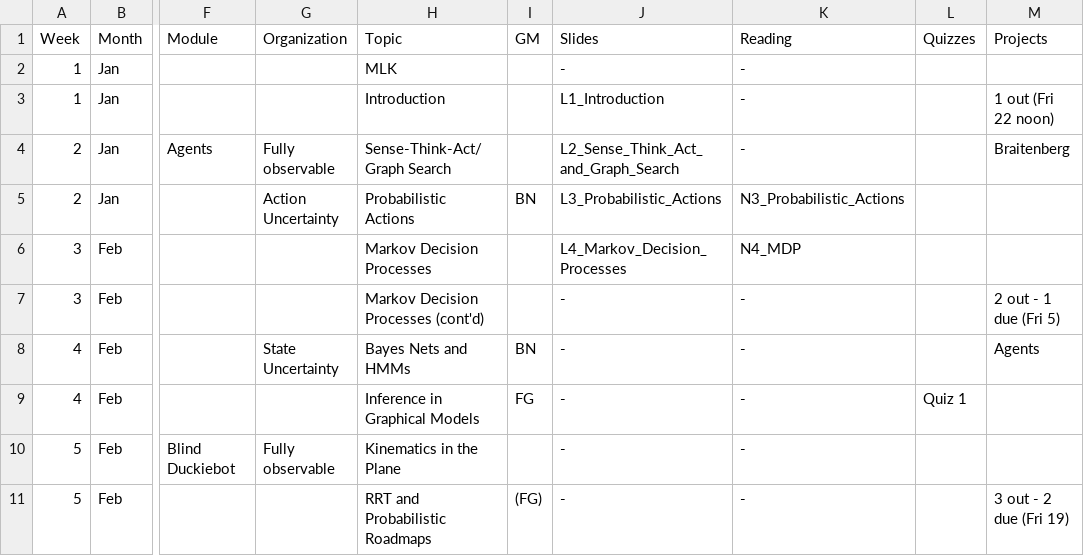
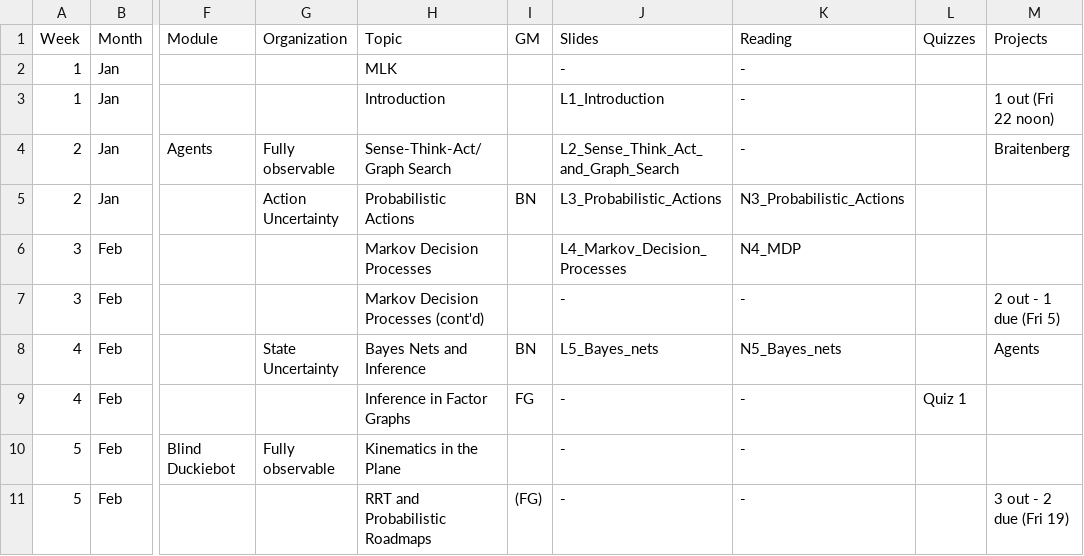
Before and after one commit to dellaert/22F-3630, a CSV file: _data/21S-3630-Schedule.csv, drawn as a sheet; only a part is shown, gaps mark what is left out; the diff names each change by its address in the sheet, - before the commit and + after, or states it on an @@ line.

```diff
--- a/_data/21S-3630-Schedule.csv
+++ b/_data/21S-3630-Schedule.csv
-H8 (Topic): Bayes Nets and HMMs
+H8 (Topic): Bayes Nets and Inference
-J8 (Slides): -
+J8 (Slides): L5_Bayes_nets
-K8 (Reading): -
+K8 (Reading): N5_Bayes_nets
-H9 (Topic): Inference in Graphical Models
+H9 (Topic): Inference in Factor Graphs
```
Also changed, not shown: 1 other file.
